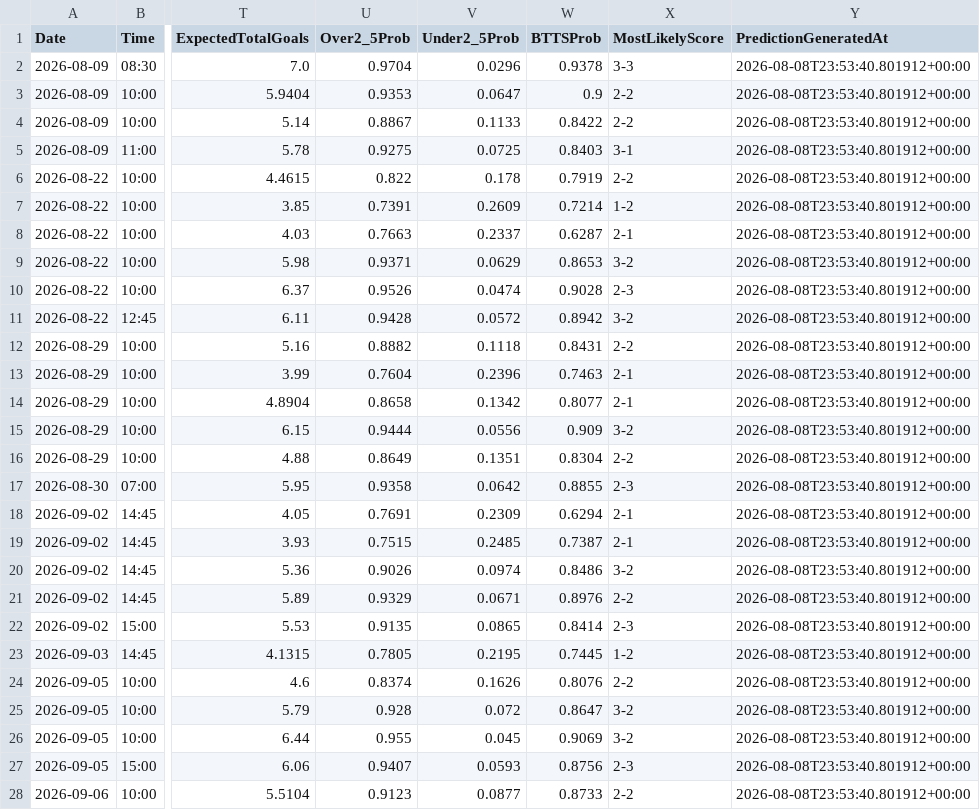
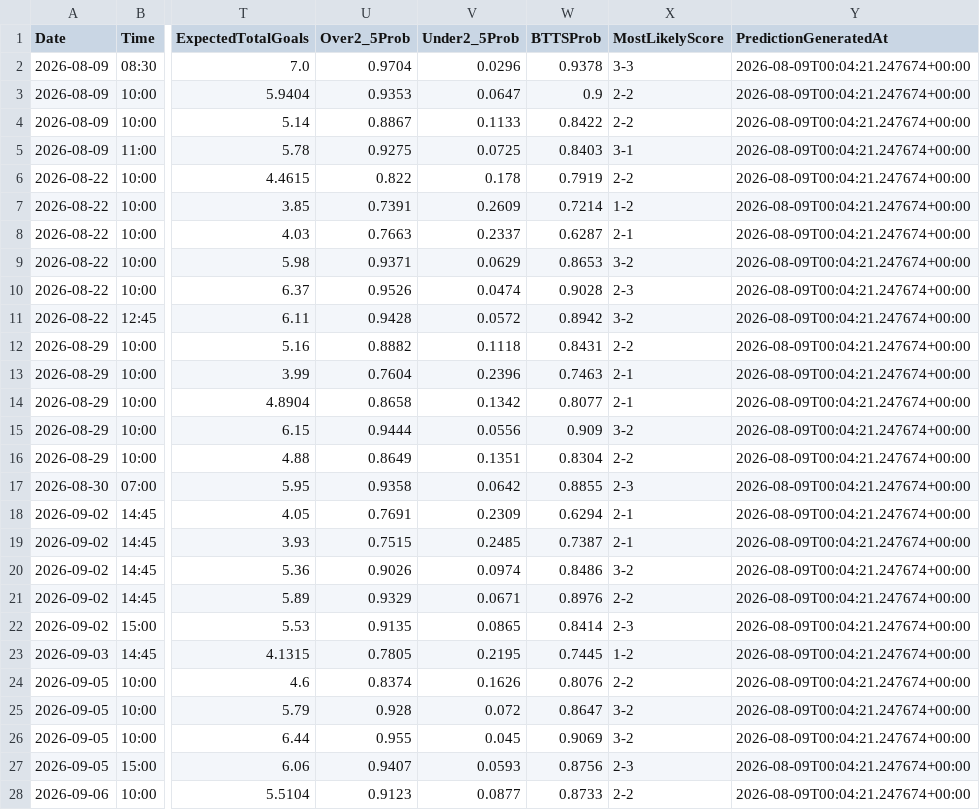
Before and after one commit to gmalbert/scotland-premiership, a CSV file: data_files/upcoming_predictions.csv, drawn as a sheet; only a part is shown, gaps mark what is left out; the diff covers the shown part only; the diff names each change by its address in the sheet, - before the commit and + after, or states it on an @@ line.

```diff
--- a/data_files/upcoming_predictions.csv
+++ b/data_files/upcoming_predictions.csv
-Y2:Y28 (PredictionGeneratedAt): 2026-08-08T23:53:40.801912+00:00
+Y2:Y28 (PredictionGeneratedAt): 2026-08-09T00:04:21.247674+00:00
```
Also changed, not shown: 7 edited cells elsewhere in this file, data_files/all_teams.csv, data_files/poisson_metrics_history.csv, 8 other files.
